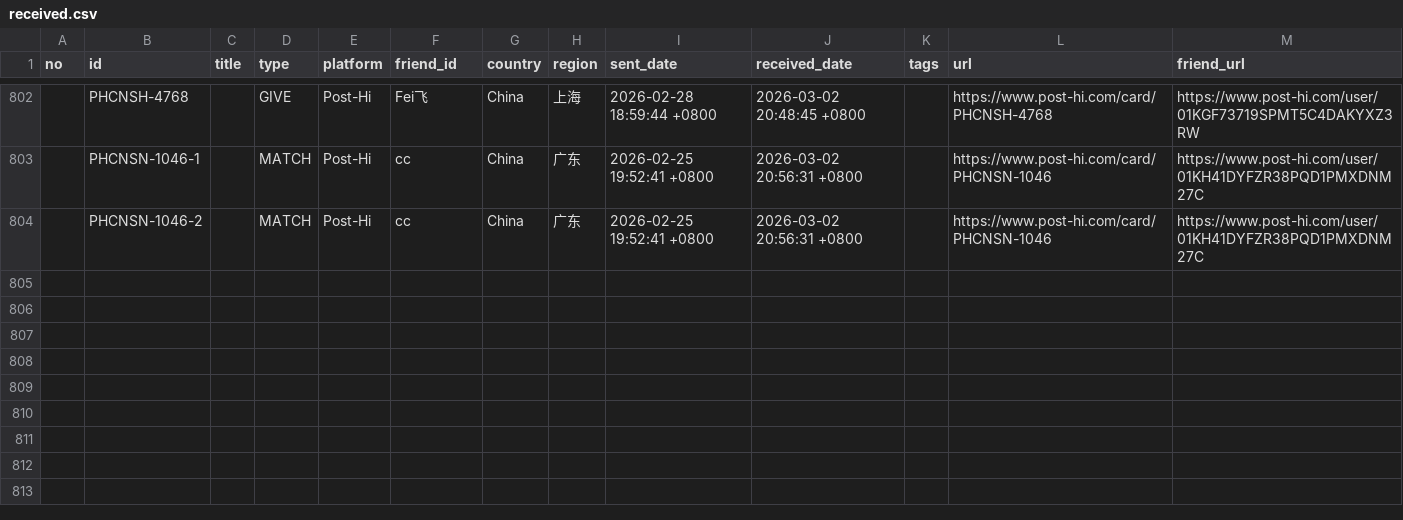
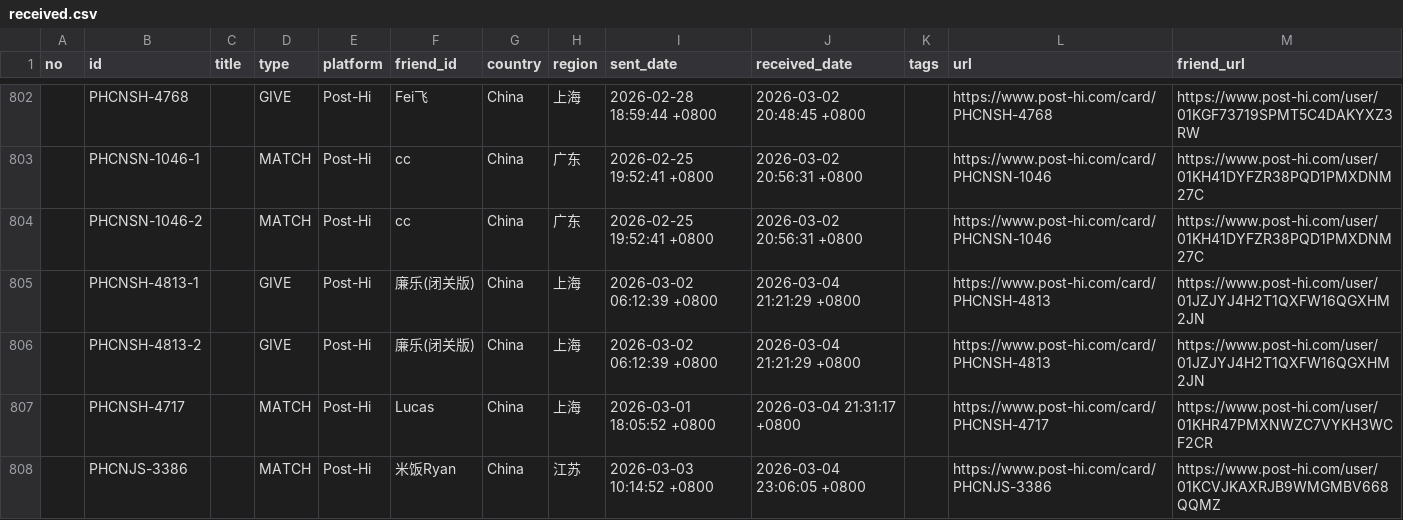
Before and after one commit to JiYouMCC/postcards, a CSV file: _data/received.csv, drawn as a sheet; only a part is shown, gaps mark what is left out; the diff names each change by its address in the sheet, - before the commit and + after, or states it on an @@ line.

```diff
--- a/_data/received.csv
+++ b/_data/received.csv
+row 805:  | PHCNSH-4813-1 |  | GIVE | Post-Hi | 廉乐(闭关版) | China | 上海 | 2026-03-02 06:12:39 +0800 | 2026-03-04 21:21:29 +0800 |  | https://www.post-hi.com/card/PHCNSH-4813 | https://www.post-hi.com/user/01JZJYJ4H2T1QXFW16QGXHM2JN
+row 806:  | PHCNSH-4813-2 |  | GIVE | Post-Hi | 廉乐(闭关版) | China | 上海 | 2026-03-02 06:12:39 +0800 | 2026-03-04 21:21:29 +0800 |  | https://www.post-hi.com/card/PHCNSH-4813 | https://www.post-hi.com/user/01JZJYJ4H2T1QXFW16QGXHM2JN
+row 807:  | PHCNSH-4717 |  | MATCH | Post-Hi | Lucas | China | 上海 | 2026-03-01 18:05:52 +0800 | 2026-03-04 21:31:17 +0800 |  | https://www.post-hi.com/card/PHCNSH-4717 | https://www.post-hi.com/user/01KHR47PMXNWZC7VYKH3WCF2CR
+row 808:  | PHCNJS-3386 |  | MATCH | Post-Hi | 米饭Ryan | China | 江苏 | 2026-03-03 10:14:52 +0800 | 2026-03-04 23:06:05 +0800 |  | https://www.post-hi.com/card/PHCNJS-3386 | https://www.post-hi.com/user/01KCVJKAXRJB9WMGMBV668QQMZ
```
Also changed, not shown: _data/grouped.csv, _data/sent.csv, 17 other files.
